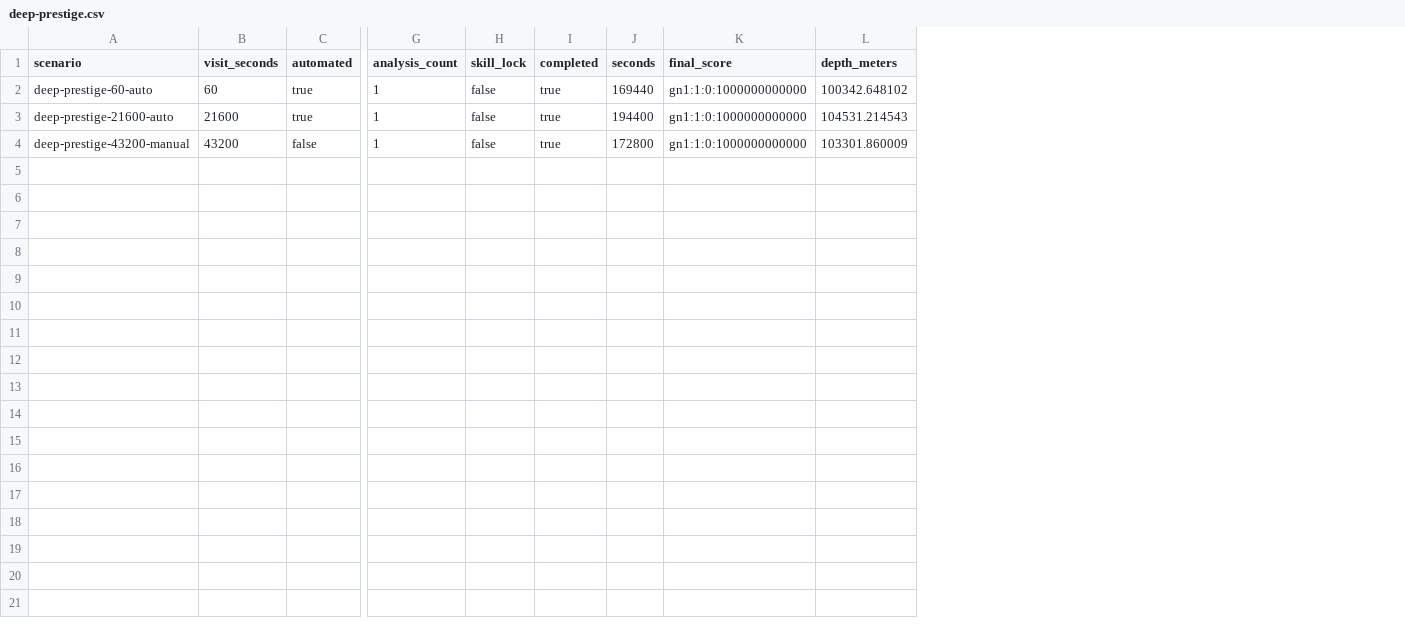
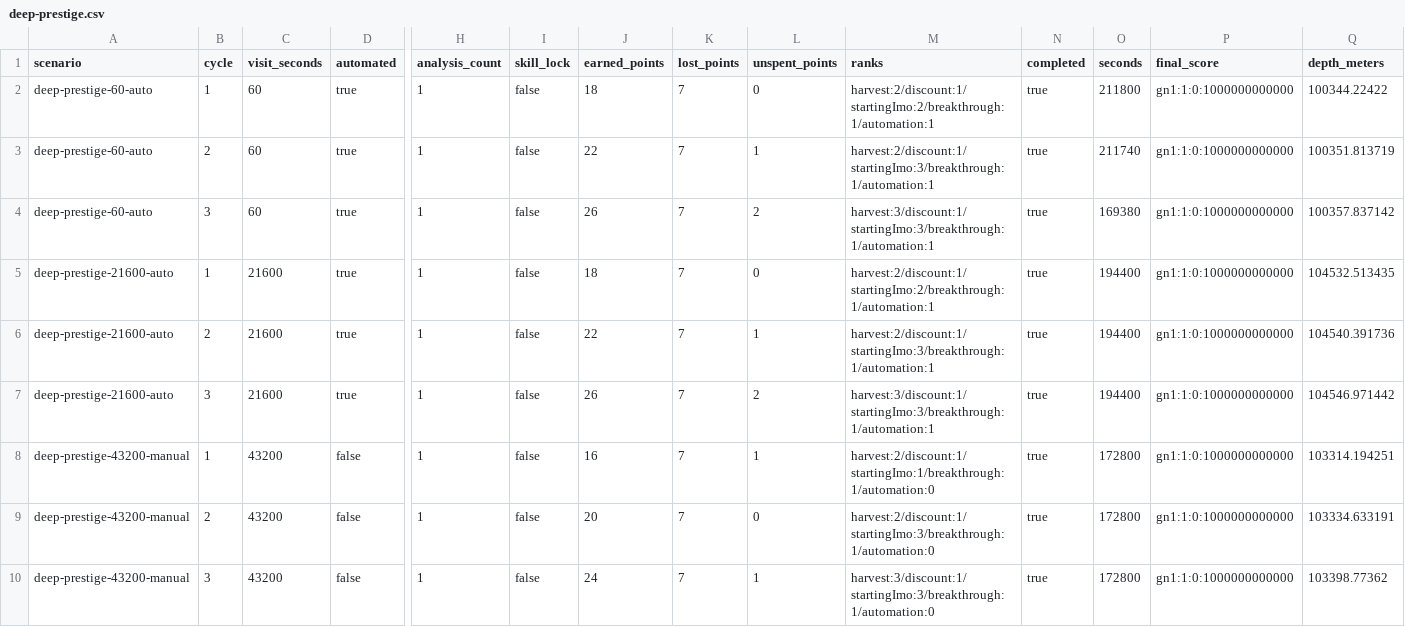
Before and after one commit to mkunori/oimo-depth, a CSV file: docs/balance/generated/deep-prestige.csv, drawn as a sheet; only a part is shown, gaps mark what is left out; addresses are those after the commit; rows hold the shown columns only; the diff names each change by its address in the sheet, - before the commit and + after, or states it on an @@ line.

Commit message:
SCORE帯別の転生報酬とスキル上限・ポイント台帳を実装

```diff
--- a/docs/balance/generated/deep-prestige.csv
+++ b/docs/balance/generated/deep-prestige.csv
+column B (cycle), row 2: 1; row 5: 1; row 8: 1
+column J (earned_points), row 2: 18; row 5: 18; row 8: 16
+column K (lost_points), row 2: 7; row 5: 7; row 8: 7
+column L (unspent_points), row 2: 0; row 5: 0; row 8: 1
+column M (ranks), row 2: harvest:2/discount:1/startingImo:2/breakthrough:1/automation:1; row 5: harvest:2/discount:1/startingImo:2/breakthrough:1/automation:1; row 8: harvest:2/discount:1/startingImo:1/breakthrough:1/automation:0
-O2 (seconds): 169440
+O2 (seconds): 211800
-Q2 (depth_meters): 100342.648102
+Q2 (depth_meters): 100344.22422
+row 3: deep-prestige-60-auto | 2 | 60 | true | 1 | false | 22 | 7 | 1 | harvest:2/discount:1/startingImo:3/breakthrough:1/automation:1 | true | 211740 | gn1:1:0:1000000000000 | 100351.813719
+row 4: deep-prestige-60-auto | 3 | 60 | true | 1 | false | 26 | 7 | 2 | harvest:3/discount:1/startingImo:3/breakthrough:1/automation:1 | true | 169380 | gn1:1:0:1000000000000 | 100357.837142
-Q5 (depth_meters): 104531.214543
+Q5 (depth_meters): 104532.513435
+row 6: deep-prestige-21600-auto | 2 | 21600 | true | 1 | false | 22 | 7 | 1 | harvest:2/discount:1/startingImo:3/breakthrough:1/automation:1 | true | 194400 | gn1:1:0:1000000000000 | 104540.391736
+row 7: deep-prestige-21600-auto | 3 | 21600 | true | 1 | false | 26 | 7 | 2 | harvest:3/discount:1/startingImo:3/breakthrough:1/automation:1 | true | 194400 | gn1:1:0:1000000000000 | 104546.971442
-Q8 (depth_meters): 103301.860009
+Q8 (depth_meters): 103314.194251
+row 9: deep-prestige-43200-manual | 2 | 43200 | false | 1 | false | 20 | 7 | 0 | harvest:2/discount:1/startingImo:3/breakthrough:1/automation:0 | true | 172800 | gn1:1:0:1000000000000 | 103334.633191
+row 10: deep-prestige-43200-manual | 3 | 43200 | false | 1 | false | 24 | 7 | 1 | harvest:3/discount:1/startingImo:3/breakthrough:1/automation:0 | true | 172800 | gn1:1:0:1000000000000 | 103398.77362
```
Also changed, not shown: docs/balance/generated/gear-modes.csv, docs/balance/generated/gear.csv, 55 other files.
